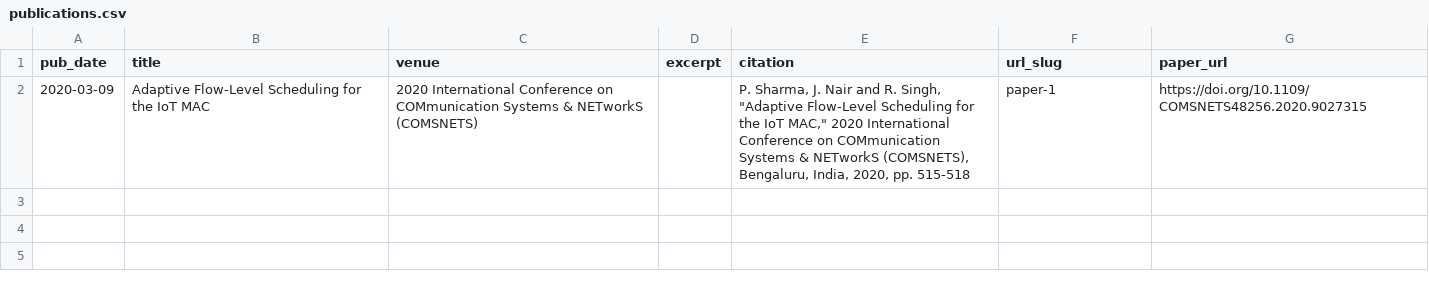
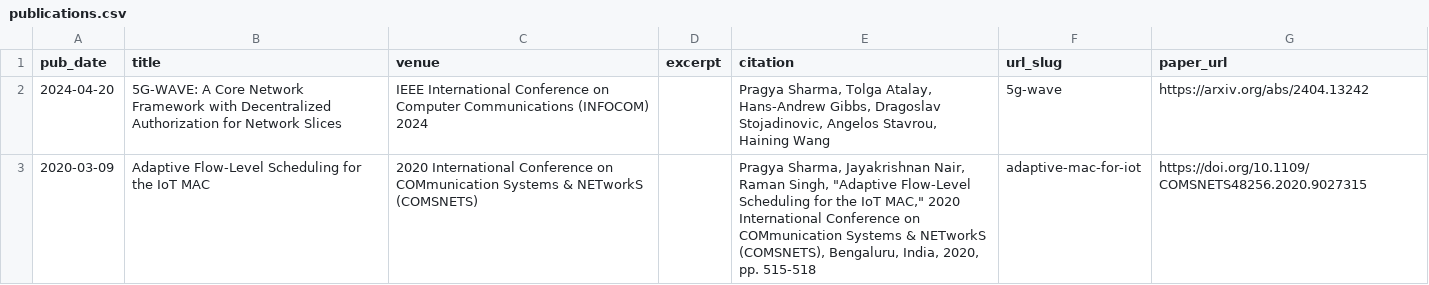
Before and after one commit to pragyasharmaa/pragyasharmaa.github.io, a CSV file: markdown_generator/publications.csv, drawn as a sheet.

Commit message:
adding 2nd paper

```diff
--- a/markdown_generator/publications.csv
+++ b/markdown_generator/publications.csv
@@ -1,2 +1,3 @@
 pub_date| title| venue| excerpt| citation| url_slug| paper_url
-2020-03-09| Adaptive Flow-Level Scheduling for the IoT MAC| 2020 International Conference on COMmunication Systems & NETworkS (COMSNETS)| | P. Sharma, J. Nair and R. Singh, "Adaptive Flow-Level Scheduling for the IoT MAC," 2020 International Conference on COMmunication Systems & NETworkS (COMSNETS), Bengaluru, India, 2020, pp. 515-518| paper-1| https://doi.org/10.1109/COMSNETS48256.2020.9027315
+2024-04-20| 5G-WAVE: A Core Network Framework with Decentralized Authorization for Network Slices| IEEE International Conference on Computer Communications (INFOCOM) 2024 | | Pragya Sharma, Tolga Atalay, Hans-Andrew Gibbs, Dragoslav Stojadinovic, Angelos Stavrou, Haining Wang | 5g-wave| https://arxiv.org/abs/2404.13242
+2020-03-09| Adaptive Flow-Level Scheduling for the IoT MAC| 2020 International Conference on COMmunication Systems & NETworkS (COMSNETS)| | Pragya Sharma, Jayakrishnan Nair, Raman Singh, "Adaptive Flow-Level Scheduling for the IoT MAC," 2020 International Conference on COMmunication Systems & NETworkS (COMSNETS), Bengaluru, India, 2020, pp. 515-518| adaptive-mac-for-iot| https://doi.org/10.1109/COMSNETS48256.2020.9027315
```
Also changed, not shown: 6 other files.
